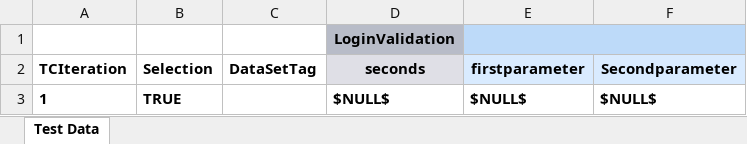
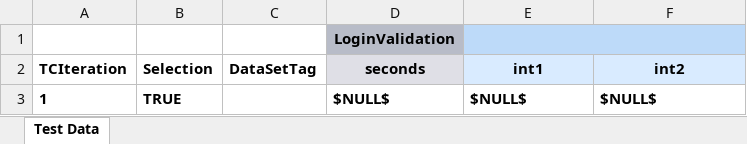
Before and after one commit to Veronica2694/test-git, an Excel workbook: Demo1_projectdb/TestCases/UserAuthentication.xlsx, sheet Test Data, drawn as a sheet; values as stored, in another font and other column widths than the file's, no borders; the diff names each change by its address in the sheet, - before the commit and + after, or states it on an @@ line.

```diff
--- a/Demo1_projectdb/TestCases/UserAuthentication.xlsx (sheet Test Data)
+++ b/Demo1_projectdb/TestCases/UserAuthentication.xlsx (sheet Test Data)
-E2: firstparameter
+E2: int1
-F2: Secondparameter
+F2: int2
```
Also changed, not shown: 1 other file.
